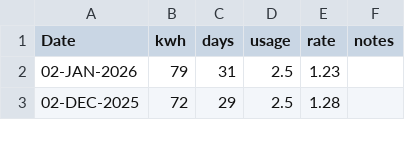
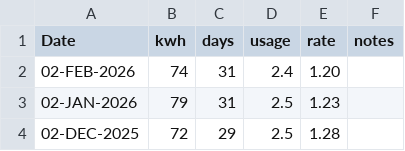
Before and after one commit to codetojoy/self, a CSV file: personal/electric/electric.csv, drawn as a sheet; only a part is shown; the diff names each change by its address in the sheet, - before the commit and + after, or states it on an @@ line.

Commit message:
incremental update Sun  8 Feb 2026 10:35:02 AST

```diff
--- a/personal/electric/electric.csv
+++ b/personal/electric/electric.csv
+row 2: 02-FEB-2026 | 74 | 31 | 2.4 | 1.20
```
